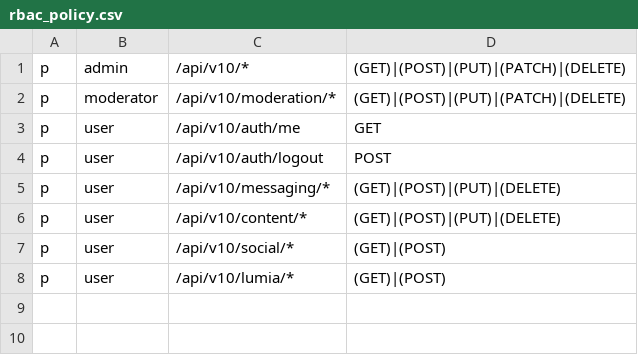
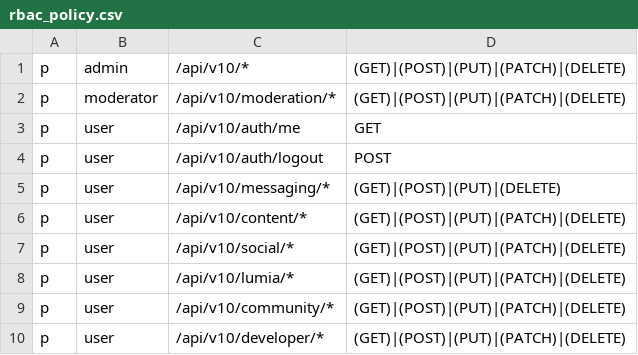
Before and after one commit to sswweett00/merope, a CSV file: backend/internal/core/security/rbac_policy.csv, drawn as a sheet.

Commit message:
fix: authorize community and developer api routes

```diff
--- a/backend/internal/core/security/rbac_policy.csv
+++ b/backend/internal/core/security/rbac_policy.csv
@@ -5,4 +5,6 @@ p, user, /api/v10/auth/logout, POST
 p, user, /api/v10/messaging/*, (GET)|(POST)|(PUT)|(DELETE)
-p, user, /api/v10/content/*, (GET)|(POST)|(PUT)|(DELETE)
-p, user, /api/v10/social/*, (GET)|(POST)
-p, user, /api/v10/lumia/*, (GET)|(POST)
+p, user, /api/v10/content/*, (GET)|(POST)|(PUT)|(PATCH)|(DELETE)
+p, user, /api/v10/social/*, (GET)|(POST)|(PUT)|(PATCH)|(DELETE)
+p, user, /api/v10/lumia/*, (GET)|(POST)|(PUT)|(PATCH)|(DELETE)
+p, user, /api/v10/community/*, (GET)|(POST)|(PUT)|(PATCH)|(DELETE)
+p, user, /api/v10/developer/*, (GET)|(POST)|(PUT)|(PATCH)|(DELETE)
```
